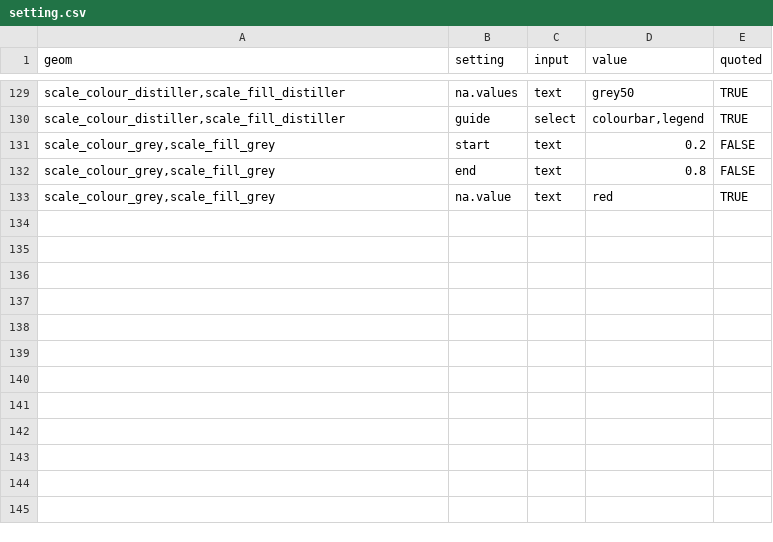
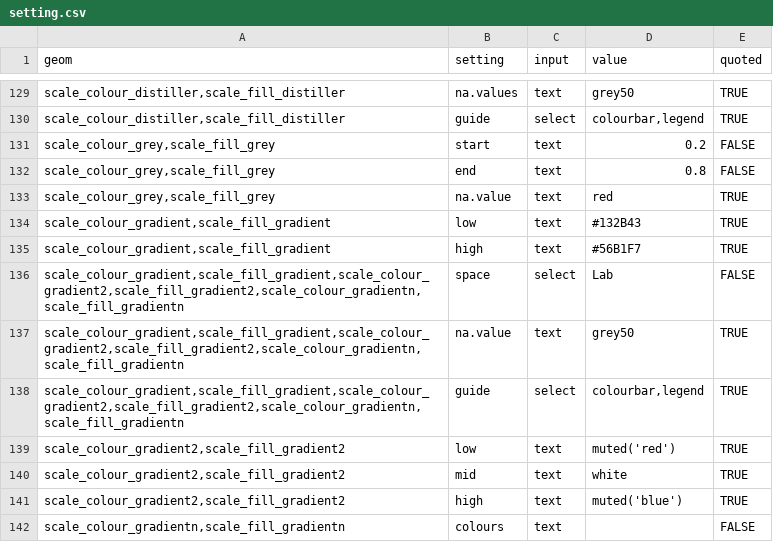
Before and after one commit to cardiomoon/ggplotAssist, a CSV file: data-raw/setting.csv, drawn as a sheet; only a part is shown, gaps mark what is left out; the diff names each change by its address in the sheet, - before the commit and + after, or states it on an @@ line.

```diff
--- a/data-raw/setting.csv
+++ b/data-raw/setting.csv
+row 134: scale_colour_gradient,scale_fill_gradient | low | text | #132B43 | TRUE
+row 135: scale_colour_gradient,scale_fill_gradient | high | text | #56B1F7 | TRUE
+row 136: scale_colour_gradient,scale_fill_gradient,scale_colour_gradient2,scale_fill_gradient2,scale_colour_gradientn,scale_fill_gradientn | space | select | Lab | FALSE
+row 137: scale_colour_gradient,scale_fill_gradient,scale_colour_gradient2,scale_fill_gradient2,scale_colour_gradientn,scale_fill_gradientn | na.value | text | grey50 | TRUE
+row 138: scale_colour_gradient,scale_fill_gradient,scale_colour_gradient2,scale_fill_gradient2,scale_colour_gradientn,scale_fill_gradientn | guide | select | colourbar,legend | TRUE
+row 139: scale_colour_gradient2,scale_fill_gradient2 | low | text | muted('red') | TRUE
+row 140: scale_colour_gradient2,scale_fill_gradient2 | mid | text | white | TRUE
+row 141: scale_colour_gradient2,scale_fill_gradient2 | high | text | muted('blue') | TRUE
+row 142: scale_colour_gradientn,scale_fill_gradientn | colours | text |  | FALSE
```
Also changed, not shown: 4 other files.
